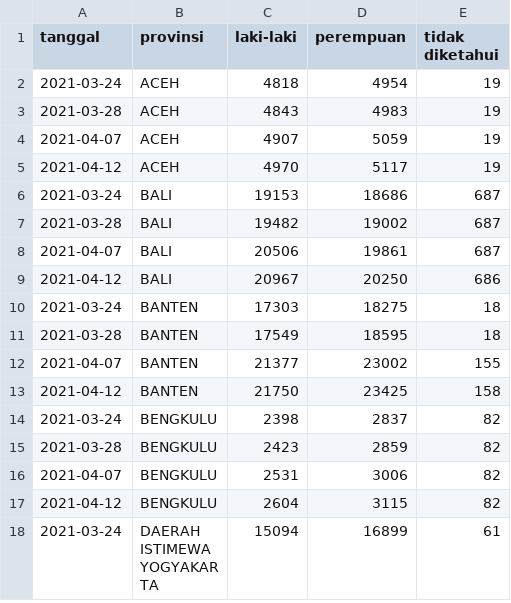
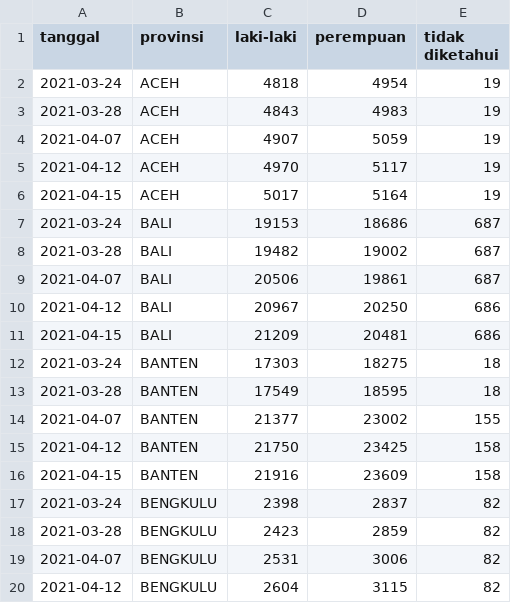
Before and after one commit to zakiego/data-pusdatin-kemenkes, a CSV file: kumulatif_provinsi_jenis_kelamin_pivot.csv, drawn as a sheet; only a part is shown; the shorter side is filled out with more unchanged rows; the diff covers the shown part only; the diff names each change by its address in the sheet, - before the commit and + after, or states it on an @@ line.

```diff
--- a/kumulatif_provinsi_jenis_kelamin_pivot.csv
+++ b/kumulatif_provinsi_jenis_kelamin_pivot.csv
+row 6: 2021-04-15 | ACEH | 5017 | 5164 | 19
+row 11: 2021-04-15 | BALI | 21209 | 20481 | 686
+row 16: 2021-04-15 | BANTEN | 21916 | 23609 | 158
```
Also changed, not shown: 31 added rows elsewhere in this file, kumulatif_provinsi_kelompok_umur_pivot.csv, provinsi.csv.
